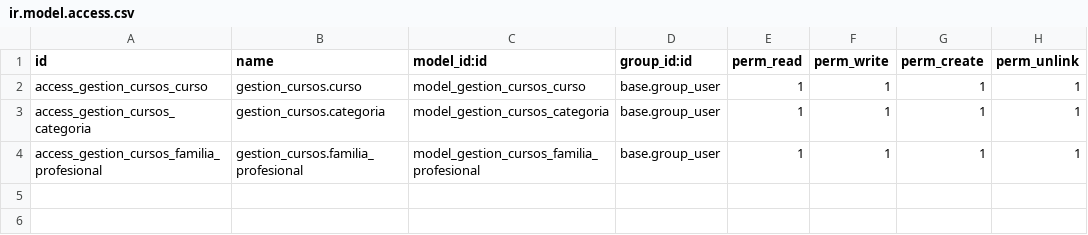
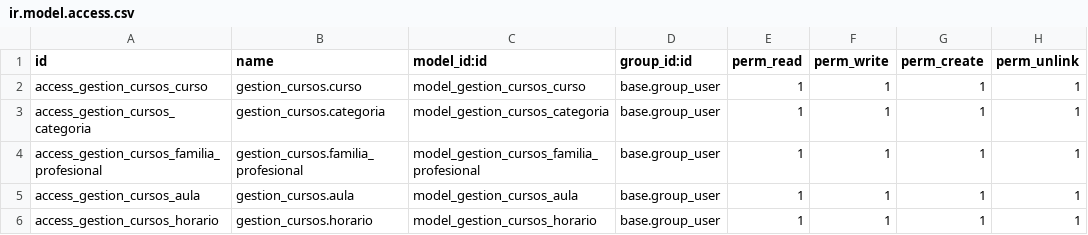
Before and after one commit to aangelo21/odoo-kuma, a CSV file: addons/gestion_cursos/security/ir.model.access.csv, drawn as a sheet.

Commit message:
Añadidos los modelos Aulas y Horarios, relaciones creadas con cursos

```diff
--- a/addons/gestion_cursos/security/ir.model.access.csv
+++ b/addons/gestion_cursos/security/ir.model.access.csv
@@ -4 +4,3 @@ access_gestion_cursos_categoria,gestion_cursos.categoria,model_gestion_cursos_ca
 access_gestion_cursos_familia_profesional,gestion_cursos.familia_profesional,model_gestion_cursos_familia_profesional,base.group_user,1,1,1,1
+access_gestion_cursos_aula,gestion_cursos.aula,model_gestion_cursos_aula,base.group_user,1,1,1,1
+access_gestion_cursos_horario,gestion_cursos.horario,model_gestion_cursos_horario,base.group_user,1,1,1,1
```
Also changed, not shown: 9 other files.
